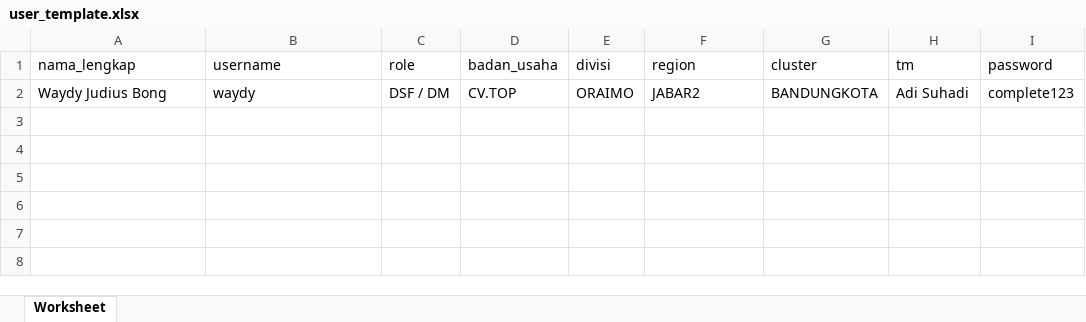
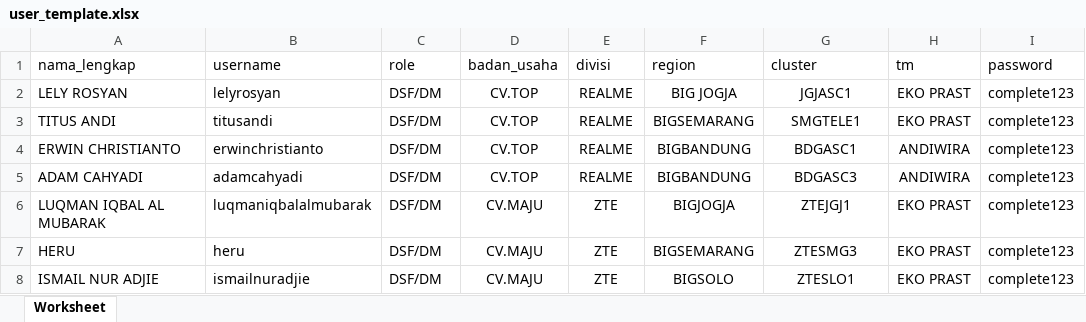
Before and after one commit to CompleteLabs/web-sam, an Excel workbook: public/import/user_template.xlsx, sheet Worksheet, drawn as a sheet; values as stored, in another font and other column widths than the file's, no borders; removed rows and columns are numbered as before the commit, all else as after; the diff names each change by its address in the sheet, - before the commit and + after, or states it on an @@ line.

```diff
--- a/public/import/user_template.xlsx (sheet Worksheet)
+++ b/public/import/user_template.xlsx (sheet Worksheet)
-row 2: Waydy Judius Bong | waydy | DSF / DM | CV.TOP | ORAIMO | JABAR2 | BANDUNGKOTA | Adi Suhadi | complete123
+row 2: LELY ROSYAN | lelyrosyan | DSF/DM | CV.TOP | REALME | BIG JOGJA | JGJASC1 | EKO PRAST | complete123
+row 3: TITUS ANDI | titusandi | DSF/DM | CV.TOP | REALME | BIGSEMARANG | SMGTELE1 | EKO PRAST | complete123
+row 4: ERWIN CHRISTIANTO | erwinchristianto | DSF/DM | CV.TOP | REALME | BIGBANDUNG | BDGASC1 | ANDIWIRA | complete123
+row 5: ADAM CAHYADI | adamcahyadi | DSF/DM | CV.TOP | REALME | BIGBANDUNG | BDGASC3 | ANDIWIRA | complete123
+row 6: LUQMAN IQBAL AL MUBARAK | luqmaniqbalalmubarak | DSF/DM | CV.MAJU | ZTE | BIGJOGJA | ZTEJGJ1 | EKO PRAST | complete123
+row 7: HERU | heru | DSF/DM | CV.MAJU | ZTE | BIGSEMARANG | ZTESMG3 | EKO PRAST | complete123
+row 8: ISMAIL NUR ADJIE | ismailnuradjie | DSF/DM | CV.MAJU | ZTE | BIGSOLO | ZTESLO1 | EKO PRAST | complete123
```
Also changed, not shown: public/import/outlet_template (13).xlsx, public/import/user_template (1).xlsx, 8 other files.
